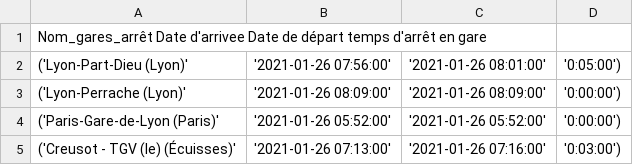
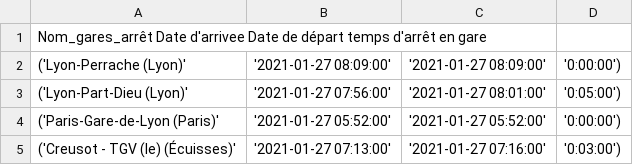
Before and after one commit to TELLAI/simplon_devCloud, a CSV file: python/api_json/paris_lyon.csv, drawn as a sheet.

```diff
--- a/python/api_json/paris_lyon.csv
+++ b/python/api_json/paris_lyon.csv
@@ -1,5 +1,5 @@
 Nom_gares_arrêt	Date d'arrivee	Date de départ	temps d'arrêt en gare
-('Lyon-Part-Dieu (Lyon)', '2021-01-26 07:56:00', '2021-01-26 08:01:00', '0:05:00')
-('Lyon-Perrache (Lyon)', '2021-01-26 08:09:00', '2021-01-26 08:09:00', '0:00:00')
-('Paris-Gare-de-Lyon (Paris)', '2021-01-26 05:52:00', '2021-01-26 05:52:00', '0:00:00')
-('Creusot - TGV (le) (Écuisses)', '2021-01-26 07:13:00', '2021-01-26 07:16:00', '0:03:00')
+('Lyon-Perrache (Lyon)', '2021-01-27 08:09:00', '2021-01-27 08:09:00', '0:00:00')
+('Lyon-Part-Dieu (Lyon)', '2021-01-27 07:56:00', '2021-01-27 08:01:00', '0:05:00')
+('Paris-Gare-de-Lyon (Paris)', '2021-01-27 05:52:00', '2021-01-27 05:52:00', '0:00:00')
+('Creusot - TGV (le) (Écuisses)', '2021-01-27 07:13:00', '2021-01-27 07:16:00', '0:03:00')
```
Also changed, not shown: 11 other files.
